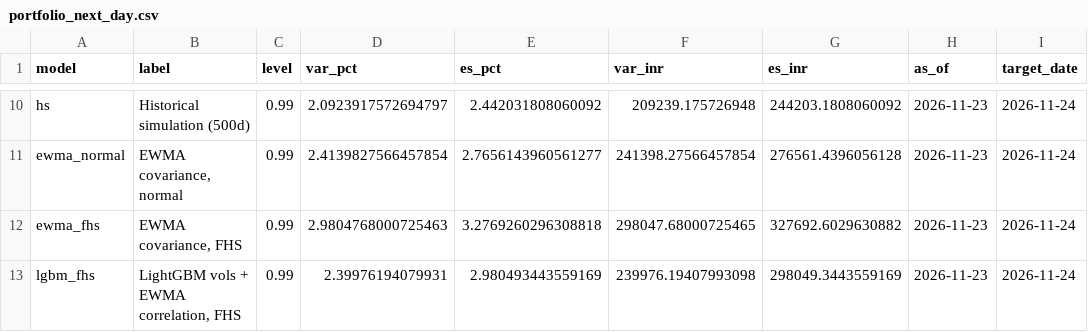
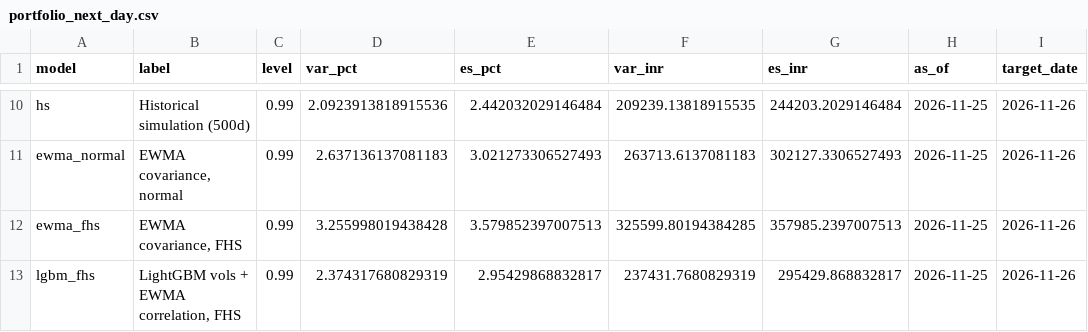
Before and after one commit to tarubee19/vol-var-india, a CSV file: results/portfolio_next_day.csv, drawn as a sheet; only a part is shown, gaps mark what is left out; the diff covers the shown part only; the diff names each change by its address in the sheet, - before the commit and + after, or states it on an @@ line.

```diff
--- a/results/portfolio_next_day.csv
+++ b/results/portfolio_next_day.csv
-D10 (var_pct): 2.0923917572694797
+D10 (var_pct): 2.0923913818915536
-E10 (es_pct): 2.442031808060092
+E10 (es_pct): 2.442032029146484
-F10 (var_inr): 209239.175726948
+F10 (var_inr): 209239.13818915535
-G10 (es_inr): 244203.1808060092
+G10 (es_inr): 244203.2029146484
-H10:H13 (as_of): 2026-11-23
+H10:H13 (as_of): 2026-11-25
-I10:I13 (target_date): 2026-11-24
+I10:I13 (target_date): 2026-11-26
-D11 (var_pct): 2.4139827566457854
+D11 (var_pct): 2.637136137081183
-E11 (es_pct): 2.7656143960561277
+E11 (es_pct): 3.021273306527493
-F11 (var_inr): 241398.27566457854
+F11 (var_inr): 263713.6137081183
-G11 (es_inr): 276561.4396056128
+G11 (es_inr): 302127.3306527493
-D12 (var_pct): 2.9804768000725463
+D12 (var_pct): 3.255998019438428
-E12 (es_pct): 3.2769260296308818
+E12 (es_pct): 3.579852397007513
-F12 (var_inr): 298047.68000725465
+F12 (var_inr): 325599.80194384285
-G12 (es_inr): 327692.6029630882
+G12 (es_inr): 357985.2397007513
-D13 (var_pct): 2.39976194079931
+D13 (var_pct): 2.374317680829319
-E13 (es_pct): 2.980493443559169
+E13 (es_pct): 2.95429868832817
-F13 (var_inr): 239976.19407993098
+F13 (var_inr): 237431.7680829319
-G13 (es_inr): 298049.3443559169
+G13 (es_inr): 295429.868832817
```
Also changed, not shown: 46 edited cells elsewhere in this file, results/diagnostics.csv, results/next_day.csv, 16 other files.
